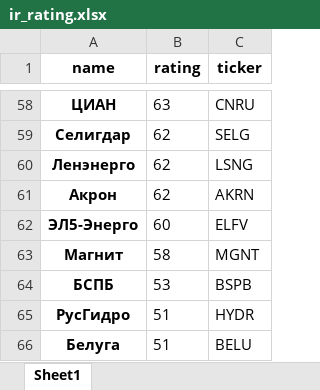
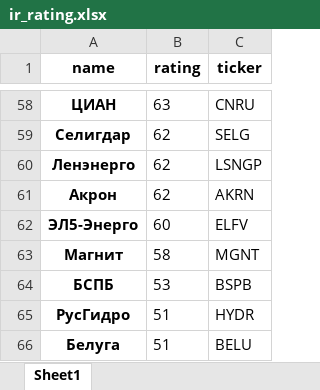
Before and after one commit to i-savelev/invest_toolkit, an Excel workbook: support_files/ir_rating.xlsx, sheet Sheet1, drawn as a sheet; only a part is shown, gaps mark what is left out; values as stored, in another font and other column widths than the file's, no borders; the diff names each change by its address in the sheet, - before the commit and + after, or states it on an @@ line.

Commit message:
upd

```diff
--- a/support_files/ir_rating.xlsx (sheet Sheet1)
+++ b/support_files/ir_rating.xlsx (sheet Sheet1)
-C60 (ticker): LSNG
+C60 (ticker): LSNGP
```
